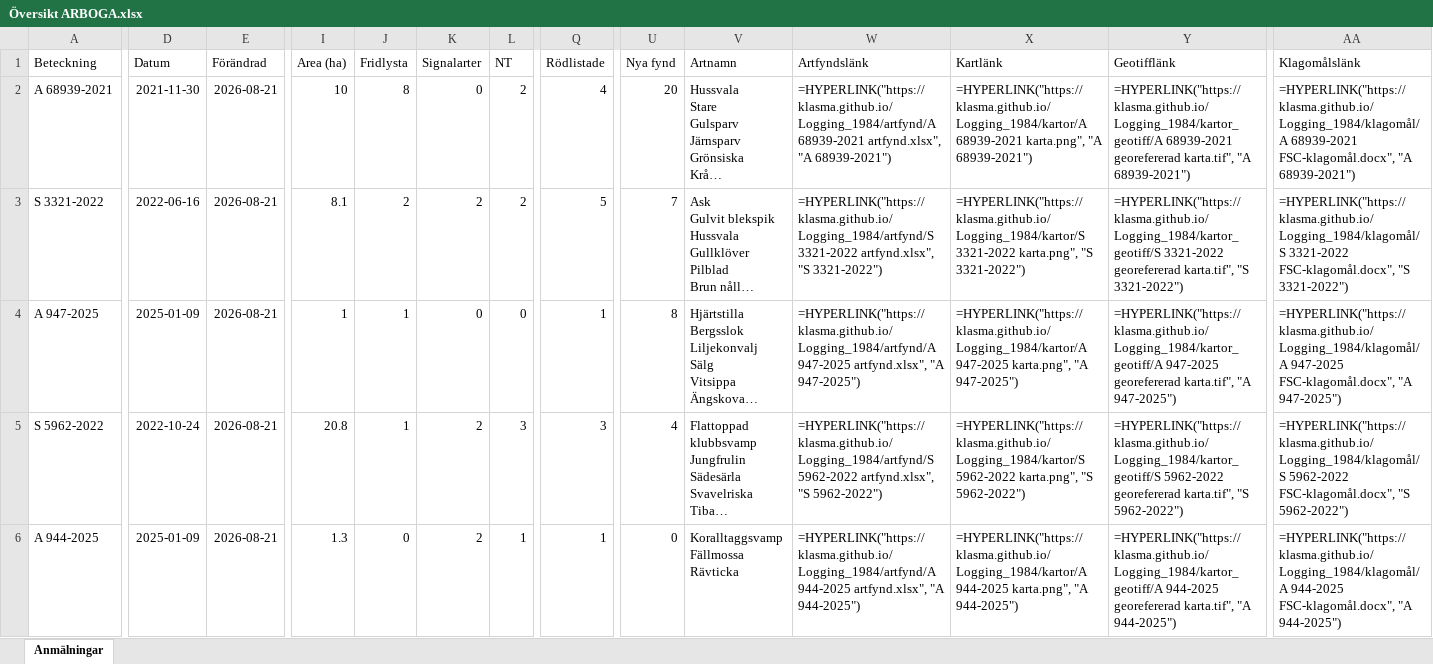
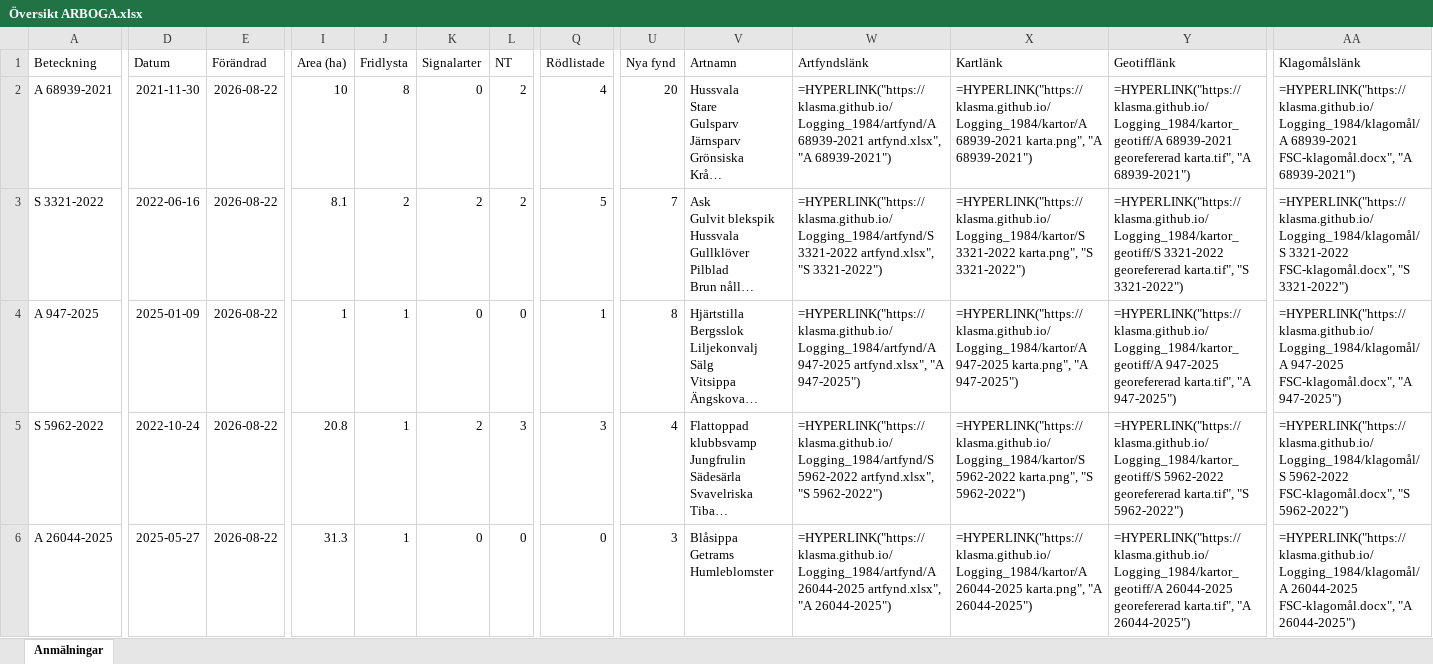
Before and after one commit to klasma/Logging_1984, an Excel workbook: Översikt ARBOGA.xlsx, sheet Anmälningar, drawn as a sheet; only a part is shown, gaps mark what is left out; long unchanged cells end in …; values as stored, in another font and other column widths than the file's, no borders; formulas without a stored value are shown as written; ↵ is a line break in a cell; the diff covers the shown part only; the diff names each change by its address in the sheet, - before the commit and + after, or states it on an @@ line.

```diff
--- a/Översikt ARBOGA.xlsx (sheet Anmälningar)
+++ b/Översikt ARBOGA.xlsx (sheet Anmälningar)
-E2:E6 (Förändrad): 2026-08-21
+E2:E6 (Förändrad): 2026-08-22
-A6 (Beteckning): A 944-2025
+A6 (Beteckning): A 26044-2025
-D6 (Datum): 2025-01-09
+D6 (Datum): 2025-05-27
-I6 (Area (ha)): 1.3
+I6 (Area (ha)): 31.3
-J6 (Fridlysta): 0
+J6 (Fridlysta): 1
-K6 (Signalarter): 2
+K6 (Signalarter): 0
-L6 (NT): 1
+L6 (NT): 0
-Q6 (Rödlistade): 1
+Q6 (Rödlistade): 0
-U6 (Nya fynd): 0
+U6 (Nya fynd): 3
-V6 (Artnamn): Koralltaggsvamp ↵ Fällmossa ↵ Rävticka
+V6 (Artnamn): Blåsippa ↵ Getrams ↵ Humleblomster
-W6 (Artfyndslänk): =HYPERLINK("https://klasma.github.io/Logging_1984/artfynd/A 944-2025 artfynd.xlsx", "A 944-2025")
+W6 (Artfyndslänk): =HYPERLINK("https://klasma.github.io/Logging_1984/artfynd/A 26044-2025 artfynd.xlsx", "A 26044-2025")
-X6 (Kartlänk): =HYPERLINK("https://klasma.github.io/Logging_1984/kartor/A 944-2025 karta.png", "A 944-2025")
+X6 (Kartlänk): =HYPERLINK("https://klasma.github.io/Logging_1984/kartor/A 26044-2025 karta.png", "A 26044-2025")
-Y6 (Geotifflänk): =HYPERLINK("https://klasma.github.io/Logging_1984/kartor_geotiff/A 944-2025 georefererad karta.tif", "A 944-2025")
+Y6 (Geotifflänk): =HYPERLINK("https://klasma.github.io/Logging_1984/kartor_geotiff/A 26044-2025 georefererad karta.tif", "A 26044-2025")
-AA6 (Klagomålslänk): =HYPERLINK("https://klasma.github.io/Logging_1984/klagomål/A 944-2025 FSC-klagomål.docx", "A 944-2025")
+AA6 (Klagomålslänk): =HYPERLINK("https://klasma.github.io/Logging_1984/klagomål/A 26044-2025 FSC-klagomål.docx", "A 26044-2025")
```
Also changed, not shown: 695 edited cells elsewhere in this sheet, artfynd/A 20064-2024 artfynd.xlsx, artfynd/A 61994-2024 artfynd.xlsx, 56 other files.
